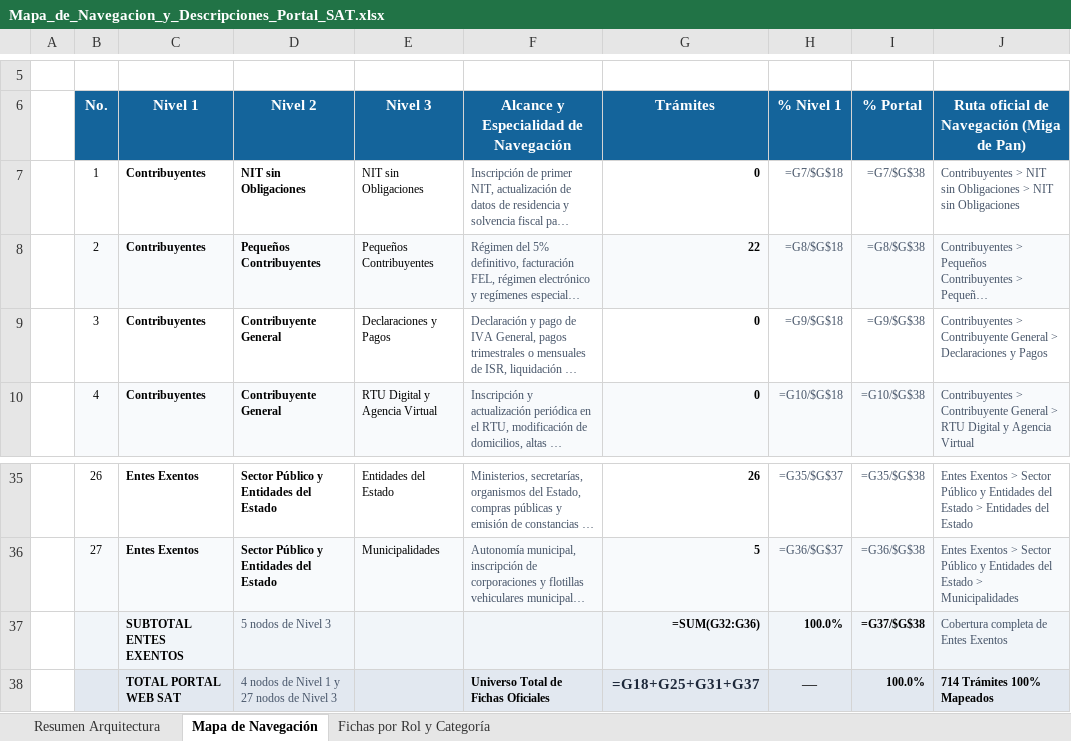
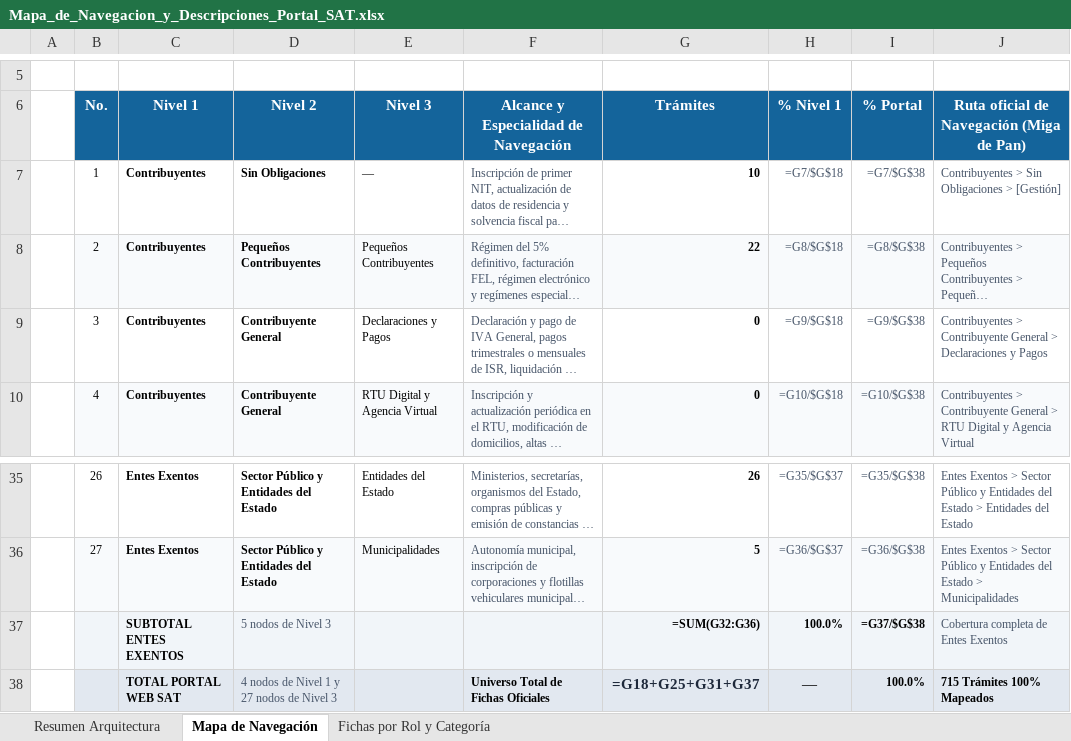
Before and after one commit to elKevin24/SAT, an Excel workbook: docs/fuentes-datos/02_archivos_producto_entregables/Mapa_de_Navegacion_y_Descripciones_Portal_SAT.xlsx, sheet Mapa de Navegación, drawn as a sheet; only a part is shown, gaps mark what is left out; long unchanged cells end in …; values as stored, in another font and other column widths than the file's, no borders; formulas without a stored value are shown as written; the diff names each change by its address in the sheet, - before the commit and + after, or states it on an @@ line.

Commit message:
refactor(schema): purgar campos legacy macroGrupo/categoria/subcategoria/tema/subtema, adoptar gestion y niveles puros N1..N5

```diff
--- a/docs/fuentes-datos/02_archivos_producto_entregables/Mapa_de_Navegacion_y_Descripciones_Portal_SAT.xlsx (sheet Mapa de Navegación)
+++ b/docs/fuentes-datos/02_archivos_producto_entregables/Mapa_de_Navegacion_y_Descripciones_Portal_SAT.xlsx (sheet Mapa de Navegación)
-D7 (Nivel 2): NIT sin Obligaciones
+D7 (Nivel 2): Sin Obligaciones
-E7 (Nivel 3): NIT sin Obligaciones
+E7 (Nivel 3): —
-G7 (Trámites): 0
+G7 (Trámites): 10
-J7: Contribuyentes > NIT sin Obligaciones > NIT sin Obligaciones
+J7: Contribuyentes > Sin Obligaciones > [Gestión]
-J38: 714 Trámites 100% Mapeados
+J38: 715 Trámites 100% Mapeados
```
Also changed, not shown: sheet Resumen Arquitectura, sheet Fichas por Rol y Categoría, docs/fuentes-datos/02_archivos_producto_entregables/Estructura_Final_Contenido_Portal_SAT_Actualizado.xlsx, 18 other files.
